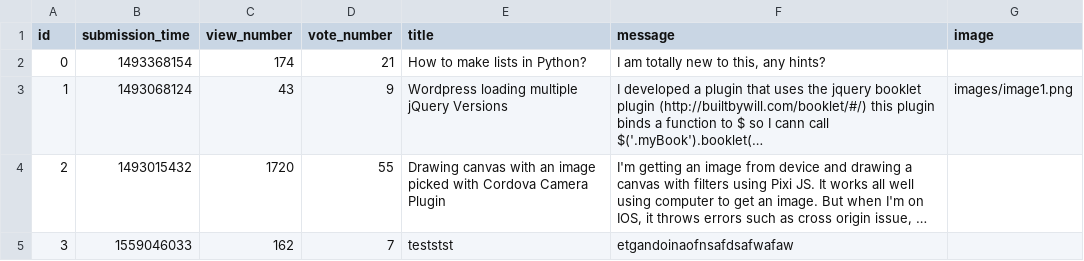
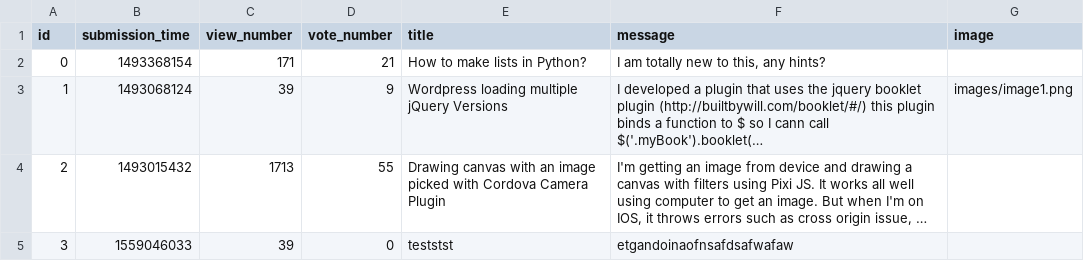
Before and after one commit to Taras2907/ask-mate-python, a CSV file: sample_data/question.csv, drawn as a sheet; long unchanged cells end in …; the diff names each change by its address in the sheet, - before the commit and + after, or states it on an @@ line.

Commit message:
Merge branch 'master' of https://github.com/Taras2907/ask-mate-python
# Conflicts:
#	sample_data/question.csv

```diff
--- a/sample_data/question.csv
+++ b/sample_data/question.csv
-C2 (view_number): 174
+C2 (view_number): 171
-C3 (view_number): 43
+C3 (view_number): 39
-C4 (view_number): 1720
+C4 (view_number): 1713
-C5 (view_number): 162
+C5 (view_number): 39
-D5 (vote_number): 7
+D5 (vote_number): 0
```
